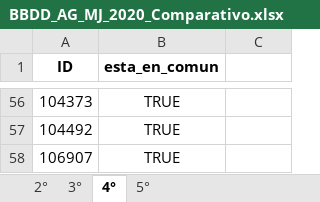
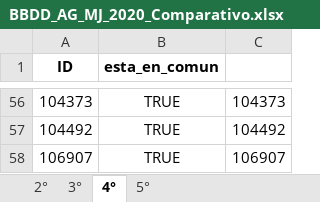
Before and after one commit to dacc93/Proyecto_AulaGlobal, an Excel workbook: Base_organizada/BBDD_AG_MJ_2020_Comparativo.xlsx, sheet 4°, drawn as a sheet; only a part is shown, gaps mark what is left out; values as stored, in another font and other column widths than the file's, no borders; the diff covers the shown part only; the diff names each change by its address in the sheet, - before the commit and + after, or states it on an @@ line.

```diff
--- a/Base_organizada/BBDD_AG_MJ_2020_Comparativo.xlsx (sheet 4°)
+++ b/Base_organizada/BBDD_AG_MJ_2020_Comparativo.xlsx (sheet 4°)
-C56: (empty)
+C56: 104373
-C57: (empty)
+C57: 104492
-C58: (empty)
+C58: 106907
```
Also changed, not shown: 54 edited cells elsewhere in this sheet, sheet 3°, sheet 2°, Base_organizada/BBDD_AG_MJ/BBDD_AG_MJ_Entrada_2021.xlsx, Base_organizada/BBDD_AG_MJ/BBDD_AG_MJ_Salida_2021.xlsx, 18 other files.
